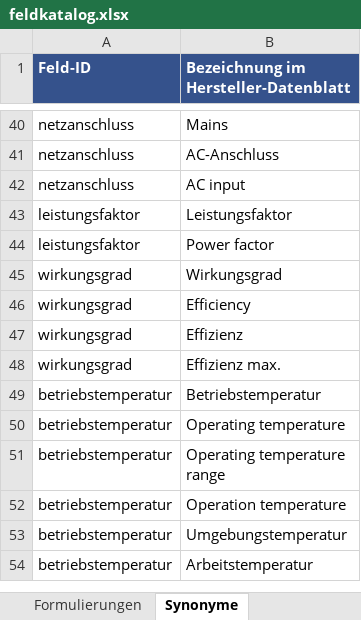
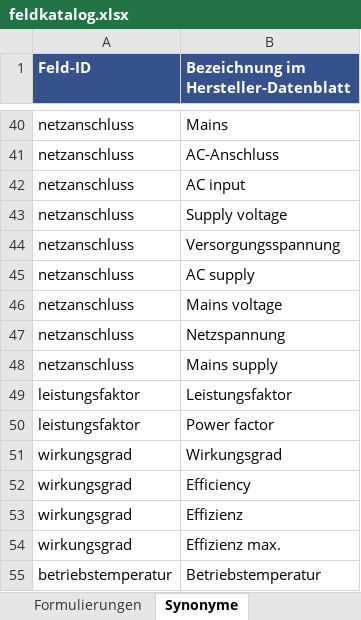
Before and after one commit to EntonJan/Datenblatt-Converter, an Excel workbook: katalog/feldkatalog.xlsx, sheet Synonyme, drawn as a sheet; only a part is shown, gaps mark what is left out; the shorter side is filled out with more unchanged rows; values as stored, in another font and other column widths than the file's, no borders; the diff names each change by its address in the sheet, - before the commit and + after, or states it on an @@ line.

```diff
--- a/katalog/feldkatalog.xlsx (sheet Synonyme)
+++ b/katalog/feldkatalog.xlsx (sheet Synonyme)
+row 43: netzanschluss | Supply voltage
+row 44: netzanschluss | Versorgungsspannung
+row 45: netzanschluss | AC supply
+row 46: netzanschluss | Mains voltage
+row 47: netzanschluss | Netzspannung
+row 48: netzanschluss | Mains supply
```
Also changed, not shown: sheet Auswahlwerte, sheet Felder, sheet Anleitung, other sheet tabs, 14 other files.
